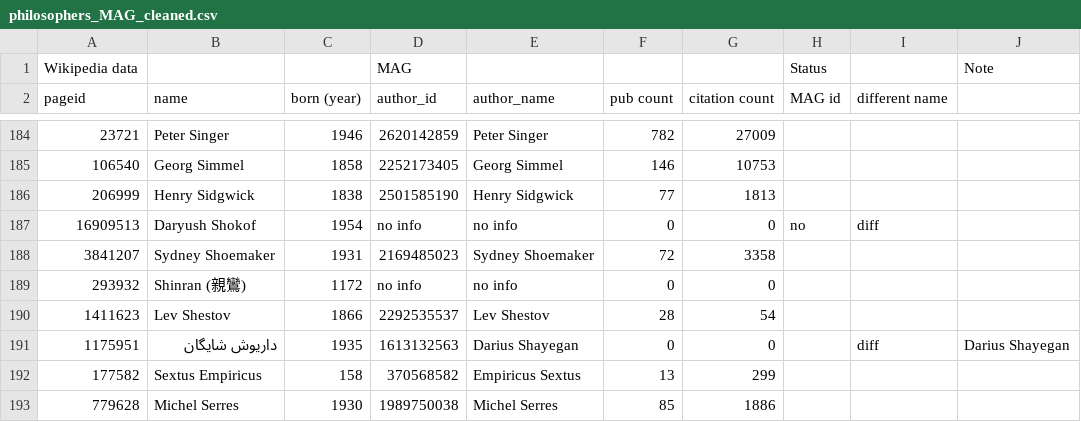
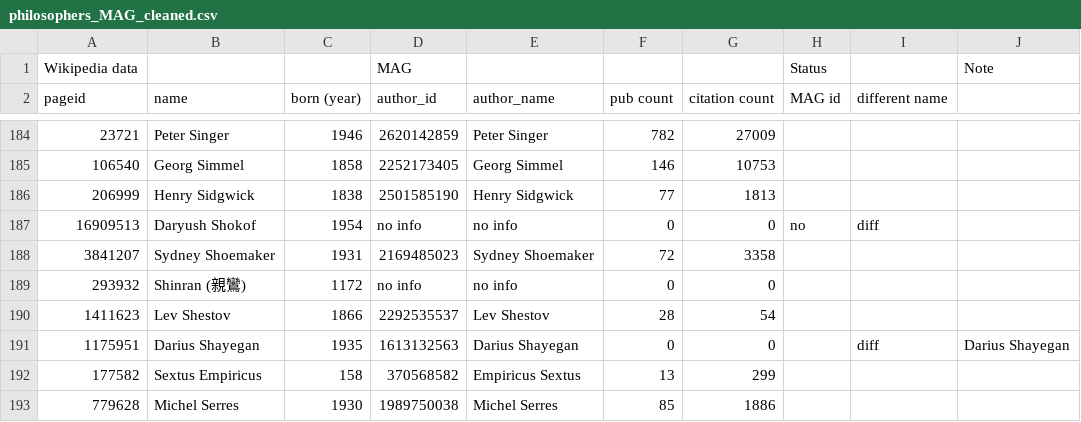
Before and after one commit to shinminjeong/thinkers, a CSV file: thnet/philosophers_MAG_cleaned.csv, drawn as a sheet; only a part is shown, gaps mark what is left out.

Commit message:
replace Arabic name to English

```diff
--- a/thnet/philosophers_MAG_cleaned.csv
+++ b/thnet/philosophers_MAG_cleaned.csv
@@ -190,3 +190,3 @@ pageid,name,born (year),author_id,author_name,pub count,citation count,MAG id,di
 1411623,Lev Shestov,1866,2292535537,Lev Shestov,28,54,,,
-1175951,داریوش شایگان,1935,1613132563,Darius Shayegan,0,0,,diff,Darius Shayegan
+1175951,Darius Shayegan,1935,1613132563,Darius Shayegan,0,0,,diff,Darius Shayegan
 177582,Sextus Empiricus,158,370568582,Empiricus Sextus,13,299,,,
```
